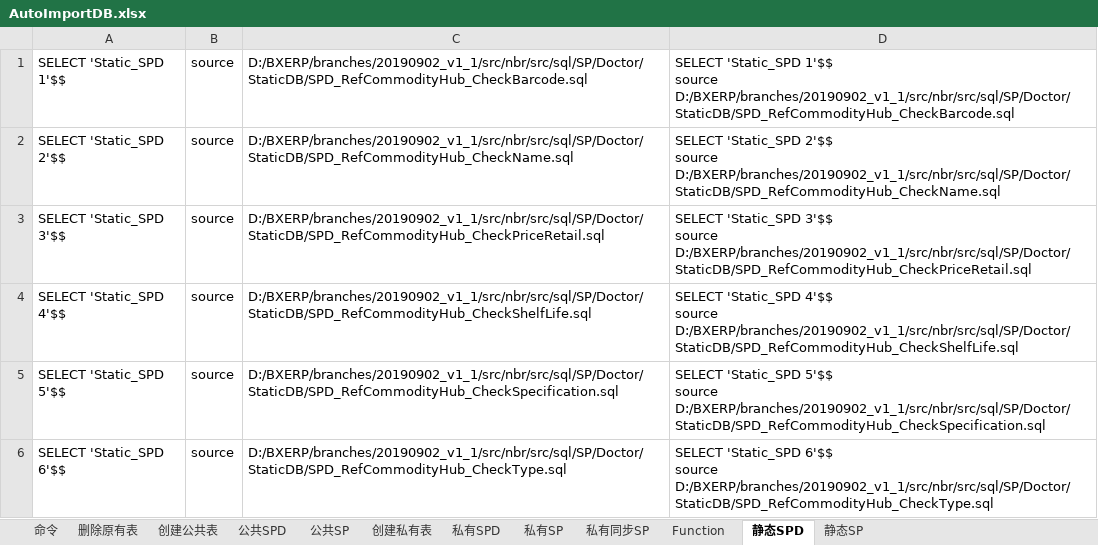
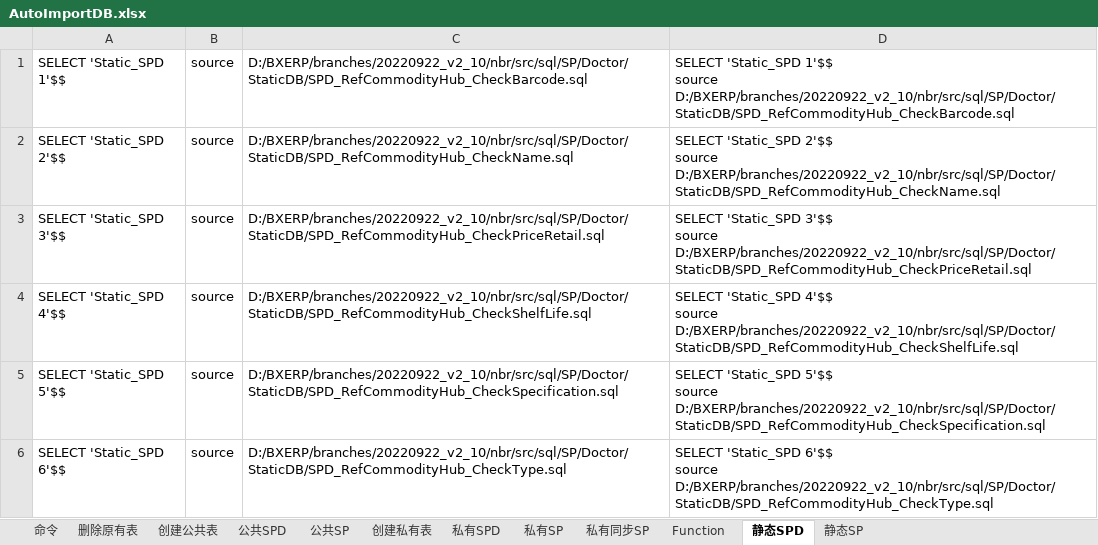
Before and after one commit to Boxin-ChinaGD/BXERP, an Excel workbook: branches/20220922_v2_10/nbr/src/sql/TableCreate/AutoImportDB.xlsx, sheet 静态SPD, drawn as a sheet; values as stored, in another font and other column widths than the file's, no borders; ↵ is a line break in a cell; the diff names each change by its address in the sheet, - before the commit and + after, or states it on an @@ line.

```diff
--- a/branches/20220922_v2_10/nbr/src/sql/TableCreate/AutoImportDB.xlsx (sheet 静态SPD)
+++ b/branches/20220922_v2_10/nbr/src/sql/TableCreate/AutoImportDB.xlsx (sheet 静态SPD)
-C1: D:/BXERP/branches/20190902_v1_1/src/nbr/src/sql/SP/Doctor/StaticDB/SPD_RefCommodityHub_CheckBarcode.sql
+C1: D:/BXERP/branches/20220922_v2_10/nbr/src/sql/SP/Doctor/StaticDB/SPD_RefCommodityHub_CheckBarcode.sql
-D1: …1'$$ ↵ source D:/BXERP/branches/20190902_v1_1/src/nbr/src/sql/SP/Doctor/StaticDB/SPD_RefCommodityHub_CheckBarcode.sql
+D1: …1'$$ ↵ source D:/BXERP/branches/20220922_v2_10/nbr/src/sql/SP/Doctor/StaticDB/SPD_RefCommodityHub_CheckBarcode.sql
-C2: D:/BXERP/branches/20190902_v1_1/src/nbr/src/sql/SP/Doctor/StaticDB/SPD_RefCommodityHub_CheckName.sql
+C2: D:/BXERP/branches/20220922_v2_10/nbr/src/sql/SP/Doctor/StaticDB/SPD_RefCommodityHub_CheckName.sql
-D2: …2'$$ ↵ source D:/BXERP/branches/20190902_v1_1/src/nbr/src/sql/SP/Doctor/StaticDB/SPD_RefCommodityHub_CheckName.sql
+D2: …2'$$ ↵ source D:/BXERP/branches/20220922_v2_10/nbr/src/sql/SP/Doctor/StaticDB/SPD_RefCommodityHub_CheckName.sql
-C3: D:/BXERP/branches/20190902_v1_1/src/nbr/src/sql/SP/Doctor/StaticDB/SPD_RefCommodityHub_CheckPriceRetail.sql
+C3: D:/BXERP/branches/20220922_v2_10/nbr/src/sql/SP/Doctor/StaticDB/SPD_RefCommodityHub_CheckPriceRetail.sql
-D3: …3'$$ ↵ source D:/BXERP/branches/20190902_v1_1/src/nbr/src/sql/SP/Doctor/StaticDB/SPD_RefCommodityHub_CheckPriceRetail.sql
+D3: …3'$$ ↵ source D:/BXERP/branches/20220922_v2_10/nbr/src/sql/SP/Doctor/StaticDB/SPD_RefCommodityHub_CheckPriceRetail.sql
-C4: D:/BXERP/branches/20190902_v1_1/src/nbr/src/sql/SP/Doctor/StaticDB/SPD_RefCommodityHub_CheckShelfLife.sql
+C4: D:/BXERP/branches/20220922_v2_10/nbr/src/sql/SP/Doctor/StaticDB/SPD_RefCommodityHub_CheckShelfLife.sql
-D4: …4'$$ ↵ source D:/BXERP/branches/20190902_v1_1/src/nbr/src/sql/SP/Doctor/StaticDB/SPD_RefCommodityHub_CheckShelfLife.sql
+D4: …4'$$ ↵ source D:/BXERP/branches/20220922_v2_10/nbr/src/sql/SP/Doctor/StaticDB/SPD_RefCommodityHub_CheckShelfLife.sql
-C5: D:/BXERP/branches/20190902_v1_1/src/nbr/src/sql/SP/Doctor/StaticDB/SPD_RefCommodityHub_CheckSpecification.sql
+C5: D:/BXERP/branches/20220922_v2_10/nbr/src/sql/SP/Doctor/StaticDB/SPD_RefCommodityHub_CheckSpecification.sql
-D5: …5'$$ ↵ source D:/BXERP/branches/20190902_v1_1/src/nbr/src/sql/SP/Doctor/StaticDB/SPD_RefCommodityHub_CheckSpecification.sql
+D5: …5'$$ ↵ source D:/BXERP/branches/20220922_v2_10/nbr/src/sql/SP/Doctor/StaticDB/SPD_RefCommodityHub_CheckSpecification.sql
-C6: D:/BXERP/branches/20190902_v1_1/src/nbr/src/sql/SP/Doctor/StaticDB/SPD_RefCommodityHub_CheckType.sql
+C6: D:/BXERP/branches/20220922_v2_10/nbr/src/sql/SP/Doctor/StaticDB/SPD_RefCommodityHub_CheckType.sql
-D6: …6'$$ ↵ source D:/BXERP/branches/20190902_v1_1/src/nbr/src/sql/SP/Doctor/StaticDB/SPD_RefCommodityHub_CheckType.sql
+D6: …6'$$ ↵ source D:/BXERP/branches/20220922_v2_10/nbr/src/sql/SP/Doctor/StaticDB/SPD_RefCommodityHub_CheckType.sql
```
Also changed, not shown: sheet 私有SP, sheet 私有SPD, sheet 私有同步SP, sheet 公共SP, sheet Function, sheet 命令, 4 more sheets, branches/20220922_v2_10/nbr/src/sql/TableCreate/PrivateDB_Test_Func.xlsx, branches/20220922_v2_10/nbr/src/sql/TableCreate/PublicDB_Test_SP.xlsx, 15 other files.
